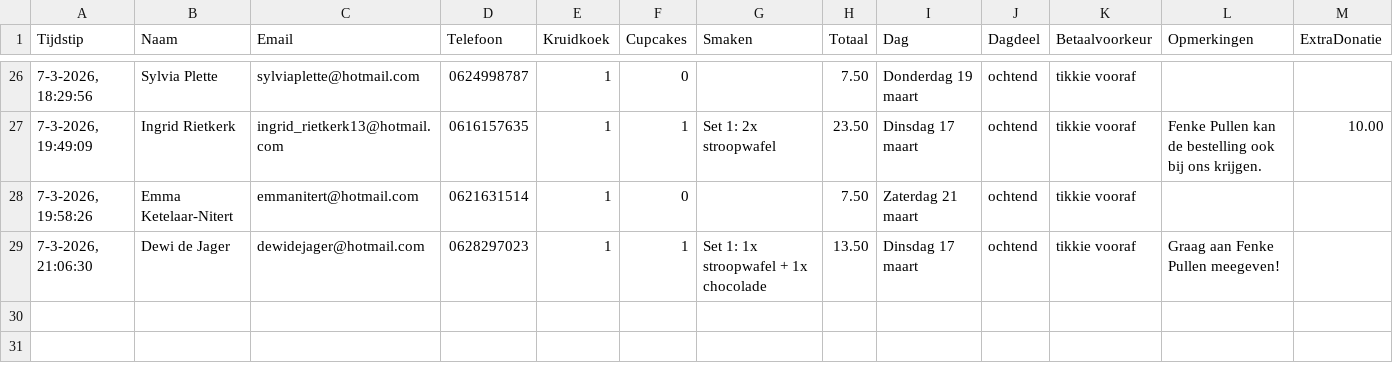
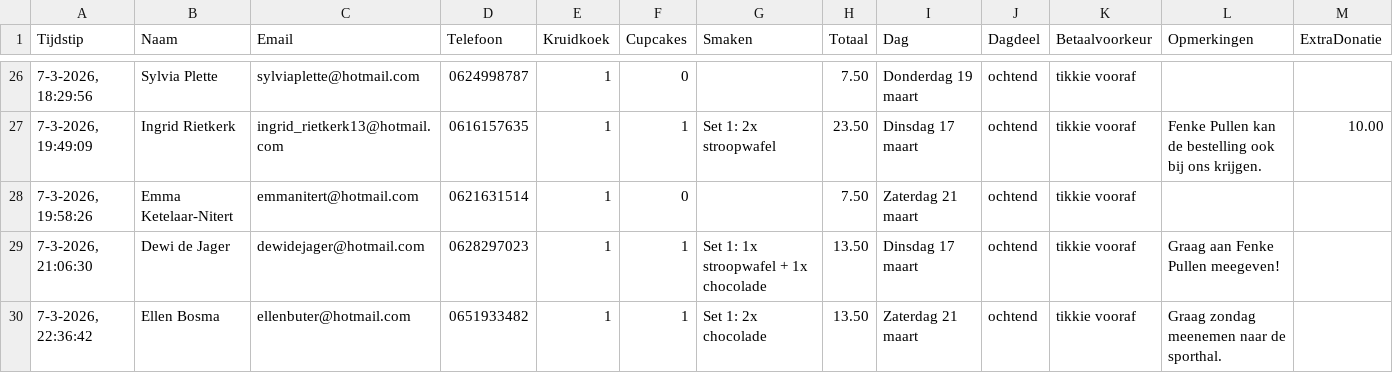
Before and after one commit to cjslabbekoorn-cmd/bakactie-Henco, a CSV file: bestellingen.csv, drawn as a sheet; only a part is shown, gaps mark what is left out; the diff names each change by its address in the sheet, - before the commit and + after, or states it on an @@ line.

Commit message:
Nieuwe bestelling

```diff
--- a/bestellingen.csv
+++ b/bestellingen.csv
+row 30: 7-3-2026, 22:36:42 | Ellen Bosma | ellenbuter@hotmail.com | 0651933482 | 1 | 1 | Set 1: 2x chocolade | 13.50 | Zaterdag 21 maart | ochtend | tikkie vooraf | Graag zondag meenemen naar de sporthal.
```
